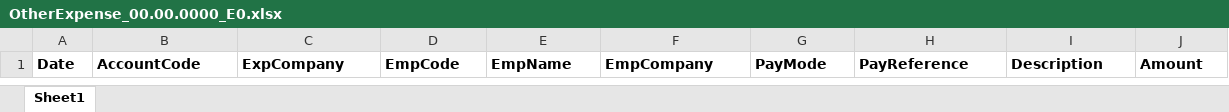
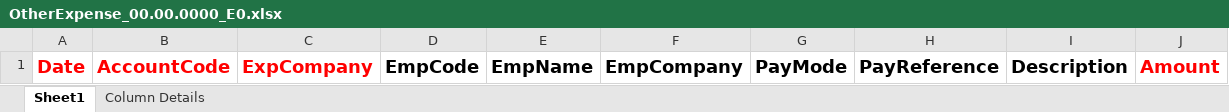
Before and after one commit to kcmkcm1234/TVMWSpa055, an Excel workbook: UserInterface/Content/Uploads/OtherExpense_00.00.0000_E0.xlsx, sheet Sheet1, drawn as a sheet; values as stored, in another font and other column widths than the file's, no borders; the diff names each change by its address in the sheet, - before the commit and + after, or states it on an @@ line.

```diff
--- a/UserInterface/Content/Uploads/OtherExpense_00.00.0000_E0.xlsx (sheet Sheet1)
+++ b/UserInterface/Content/Uploads/OtherExpense_00.00.0000_E0.xlsx (sheet Sheet1)
+sheet tab: Column Details
-A1:C1 text colour: black
+A1:C1 text colour: #FF0000
@@ A1:J1 text size: larger @@
-J1 text colour: black
+J1 text colour: #FF0000
```
Also changed, not shown: 3 other files.
